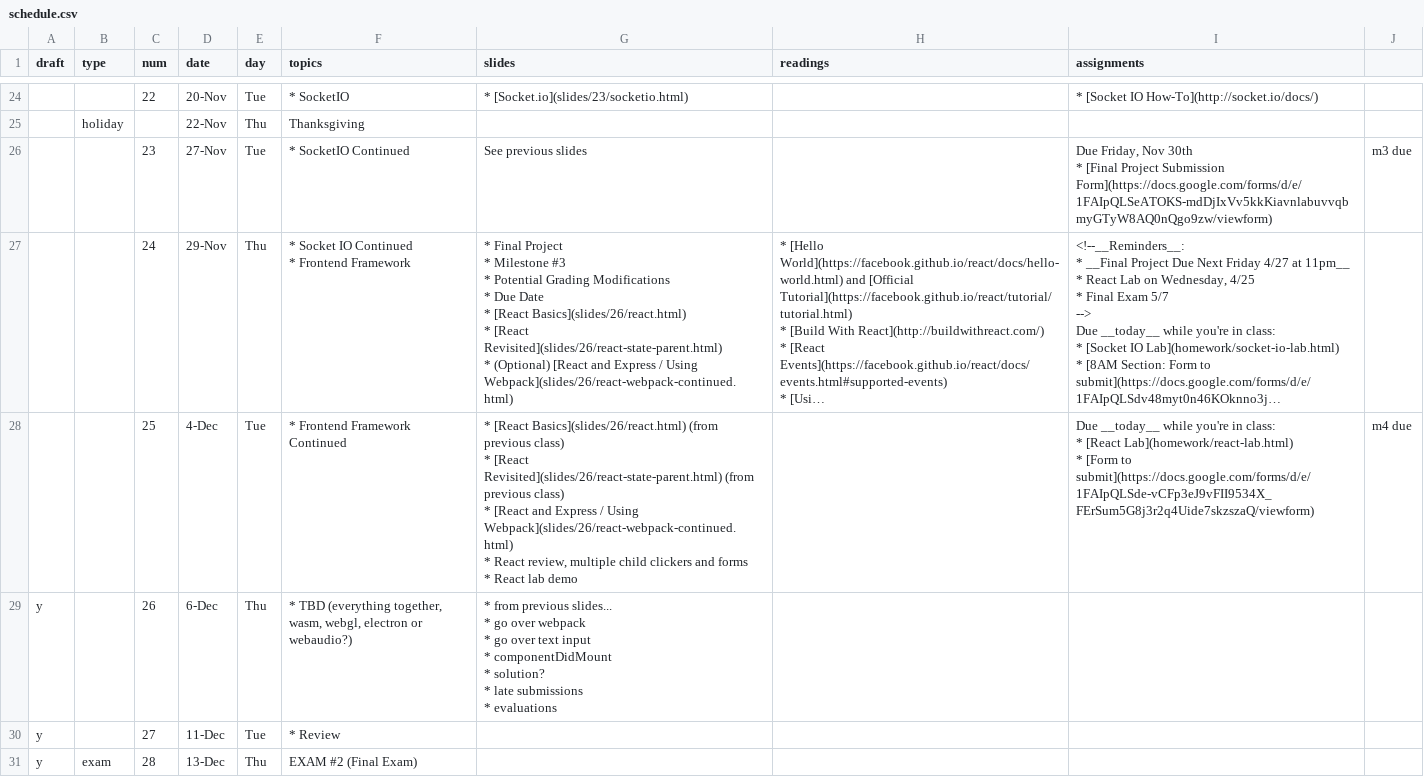
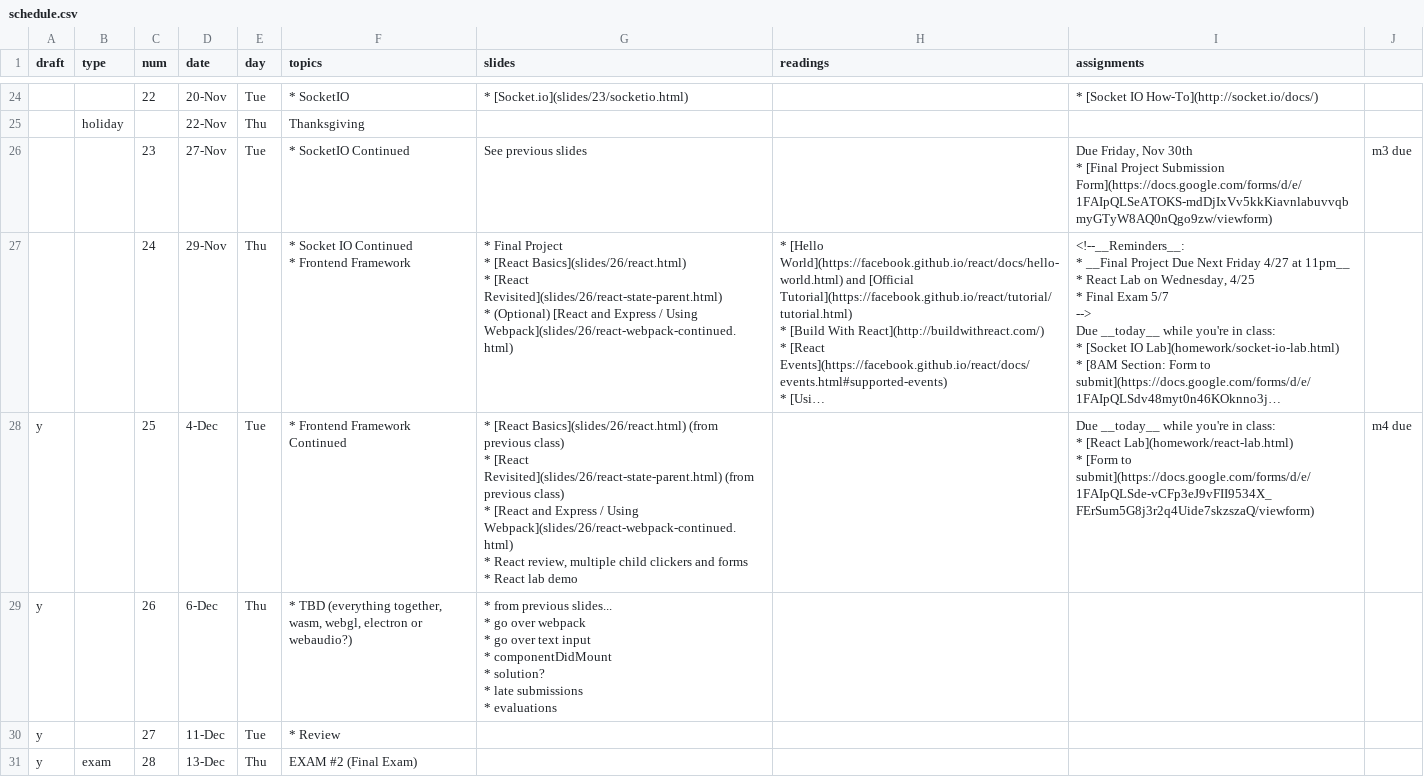
Before and after one commit to foureyes/csci-ua.0480-fall2018-001-003, a CSV file: _data/schedule.csv, drawn as a sheet; only a part is shown, gaps mark what is left out; long unchanged cells end in …; ↵ is a line break in a cell; the diff names each change by its address in the sheet, - before the commit and + after, or states it on an @@ line.

Commit message:
fix lab

```diff
--- a/_data/schedule.csv
+++ b/_data/schedule.csv
-G27 (slides): …Project ↵ * Milestone #3 ↵ * Potential Grading Modifications ↵ * Due Date ↵ * [React Basics](slides/26/react.html)…
+G27 (slides): …Project ↵ * [React Basics](slides/26/react.html)…
-A28 (draft): (empty)
+A28 (draft): y
```
